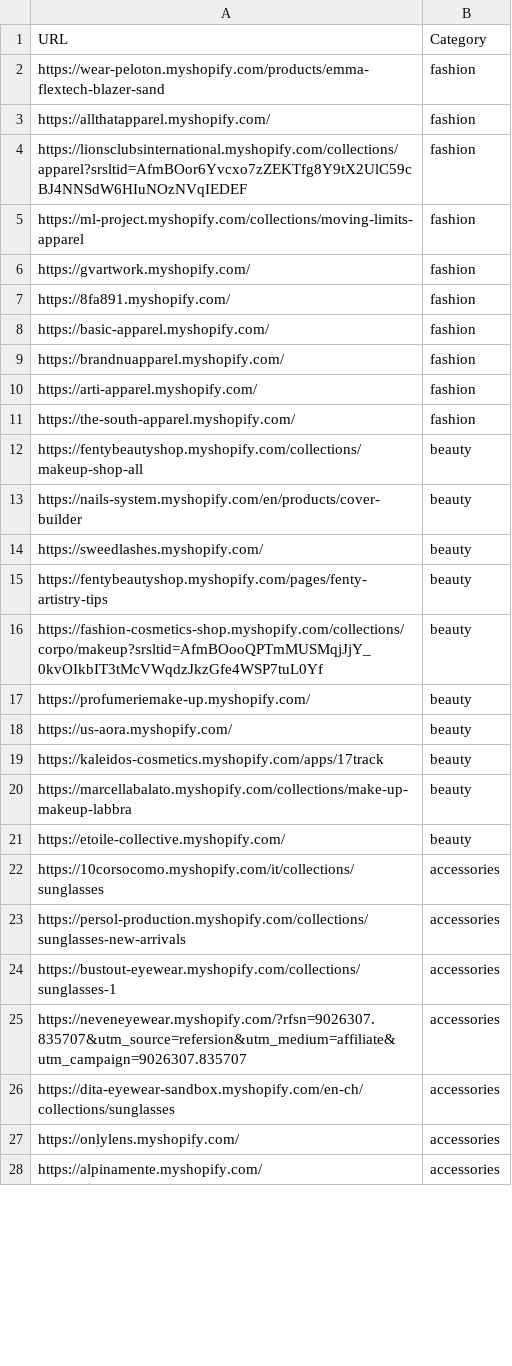
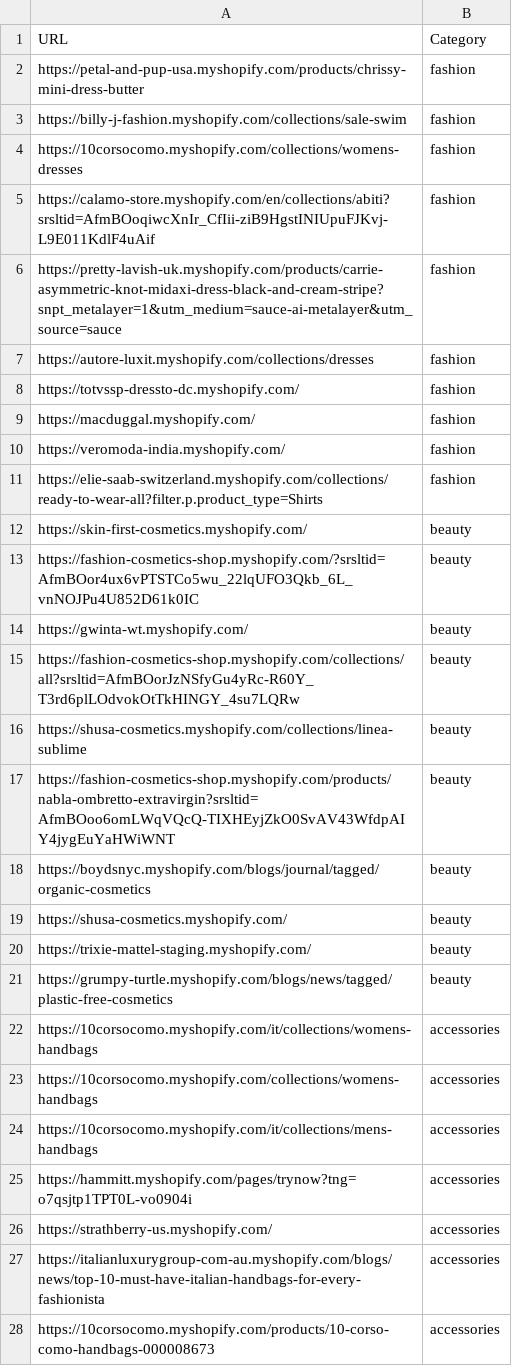
Before and after one commit to LOOKALIKE-AI/Leads, a CSV file: brands.csv, drawn as a sheet; only a part is shown; the diff covers the shown part only.

```diff
--- a/brands.csv
+++ b/brands.csv
@@ -1,28 +1,28 @@
 URL,Category
-https://wear-peloton.myshopify.com/products/emma-flextech-blazer-sand,fashion
-https://allthatapparel.myshopify.com/,fashion
-https://lionsclubsinternational.myshopify.com/collections/apparel?srsltid=AfmBOor6Yvcxo7zZEKTfg8Y9tX2UlC59cBJ4NNSdW6HIuNOzNVqIEDEF,fashion
-https://ml-project.myshopify.com/collections/moving-limits-apparel,fashion
-https://gvartwork.myshopify.com/,fashion
-https://8fa891.myshopify.com/,fashion
-https://basic-apparel.myshopify.com/,fashion
-https://brandnuapparel.myshopify.com/,fashion
-https://arti-apparel.myshopify.com/,fashion
-https://the-south-apparel.myshopify.com/,fashion
-https://fentybeautyshop.myshopify.com/collections/makeup-shop-all,beauty
-https://nails-system.myshopify.com/en/products/cover-builder,beauty
-https://sweedlashes.myshopify.com/,beauty
-https://fentybeautyshop.myshopify.com/pages/fenty-artistry-tips,beauty
-https://fashion-cosmetics-shop.myshopify.com/collections/corpo/makeup?srsltid=AfmBOooQPTmMUSMqjJjY_0kvOIkbIT3tMcVWqdzJkzGfe4WSP7tuL0Yf,beauty
-https://profumeriemake-up.myshopify.com/,beauty
-https://us-aora.myshopify.com/,beauty
-https://kaleidos-cosmetics.myshopify.com/apps/17track,beauty
-https://marcellabalato.myshopify.com/collections/make-up-makeup-labbra,beauty
-https://etoile-collective.myshopify.com/,beauty
-https://10corsocomo.myshopify.com/it/collections/sunglasses,accessories
-https://persol-production.myshopify.com/collections/sunglasses-new-arrivals,accessories
-https://bustout-eyewear.myshopify.com/collections/sunglasses-1,accessories
-https://neveneyewear.myshopify.com/?rfsn=9026307.835707&utm_source=refersion&utm_medium=affiliate&utm_campaign=9026307.835707,accessories
-https://dita-eyewear-sandbox.myshopify.com/en-ch/collections/sunglasses,accessories
-https://onlylens.myshopify.com/,accessories
-https://alpinamente.myshopify.com/,accessories
+https://petal-and-pup-usa.myshopify.com/products/chrissy-mini-dress-butter,fashion
+https://billy-j-fashion.myshopify.com/collections/sale-swim,fashion
+https://10corsocomo.myshopify.com/collections/womens-dresses,fashion
+https://calamo-store.myshopify.com/en/collections/abiti?srsltid=AfmBOoqiwcXnIr_CfIii-ziB9HgstINIUpuFJKvj-L9E011KdlF4uAif,fashion
+https://pretty-lavish-uk.myshopify.com/products/carrie-asymmetric-knot-midaxi-dress-black-and-cream-stripe?snpt_metalayer=1&utm_medium=sauce-ai-metalayer&utm_source=sauce,fashion
+https://autore-luxit.myshopify.com/collections/dresses,fashion
+https://totvssp-dressto-dc.myshopify.com/,fashion
+https://macduggal.myshopify.com/,fashion
+https://veromoda-india.myshopify.com/,fashion
+https://elie-saab-switzerland.myshopify.com/collections/ready-to-wear-all?filter.p.product_type=Shirts,fashion
+https://skin-first-cosmetics.myshopify.com/,beauty
+https://fashion-cosmetics-shop.myshopify.com/?srsltid=AfmBOor4ux6vPTSTCo5wu_22lqUFO3Qkb_6L_vnNOJPu4U852D61k0IC,beauty
+https://gwinta-wt.myshopify.com/,beauty
+https://fashion-cosmetics-shop.myshopify.com/collections/all?srsltid=AfmBOorJzNSfyGu4yRc-R60Y_T3rd6plLOdvokOtTkHINGY_4su7LQRw,beauty
+https://shusa-cosmetics.myshopify.com/collections/linea-sublime,beauty
+https://fashion-cosmetics-shop.myshopify.com/products/nabla-ombretto-extravirgin?srsltid=AfmBOoo6omLWqVQcQ-TIXHEyjZkO0SvAV43WfdpAIY4jygEuYaHWiWNT,beauty
+https://boydsnyc.myshopify.com/blogs/journal/tagged/organic-cosmetics,beauty
+https://shusa-cosmetics.myshopify.com/,beauty
+https://trixie-mattel-staging.myshopify.com/,beauty
+https://grumpy-turtle.myshopify.com/blogs/news/tagged/plastic-free-cosmetics,beauty
+https://10corsocomo.myshopify.com/it/collections/womens-handbags,accessories
+https://10corsocomo.myshopify.com/collections/womens-handbags,accessories
+https://10corsocomo.myshopify.com/it/collections/mens-handbags,accessories
+https://hammitt.myshopify.com/pages/trynow?tng=o7qsjtp1TPT0L-vo0904i,accessories
+https://strathberry-us.myshopify.com/,accessories
+https://italianluxurygroup-com-au.myshopify.com/blogs/news/top-10-must-have-italian-handbags-for-every-fashionista,accessories
+https://10corsocomo.myshopify.com/products/10-corso-como-handbags-000008673,accessories
```
Also changed, not shown: 1 added row, 1 removed row and 12 edited cells elsewhere in this file, leads.csv.
